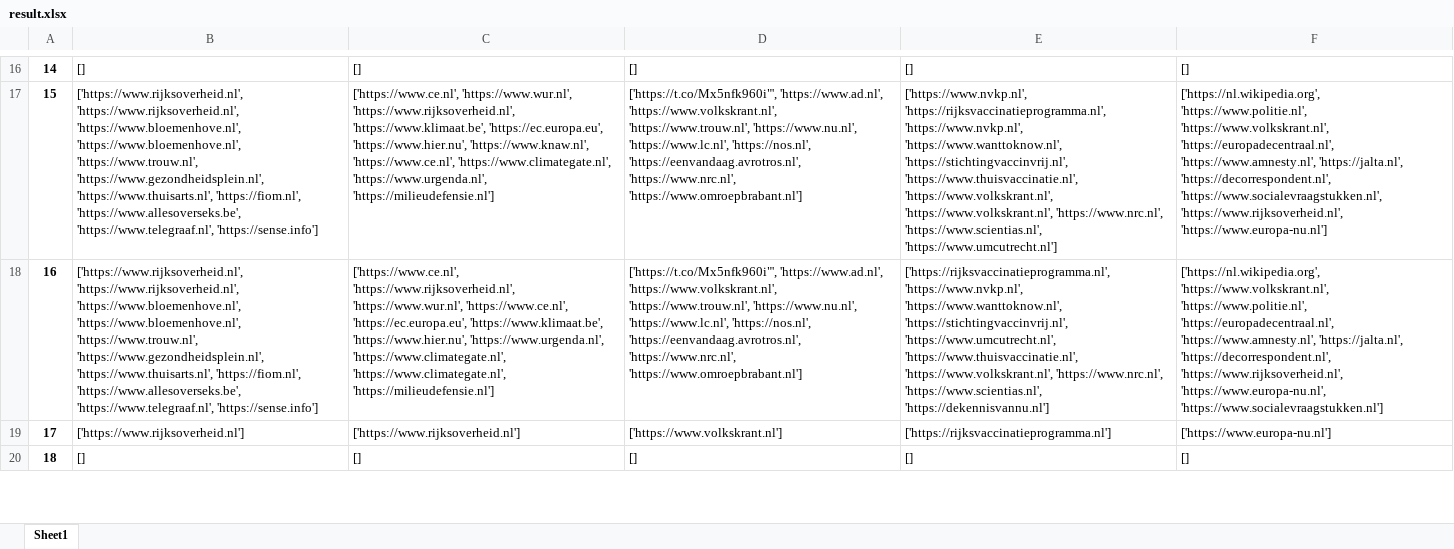
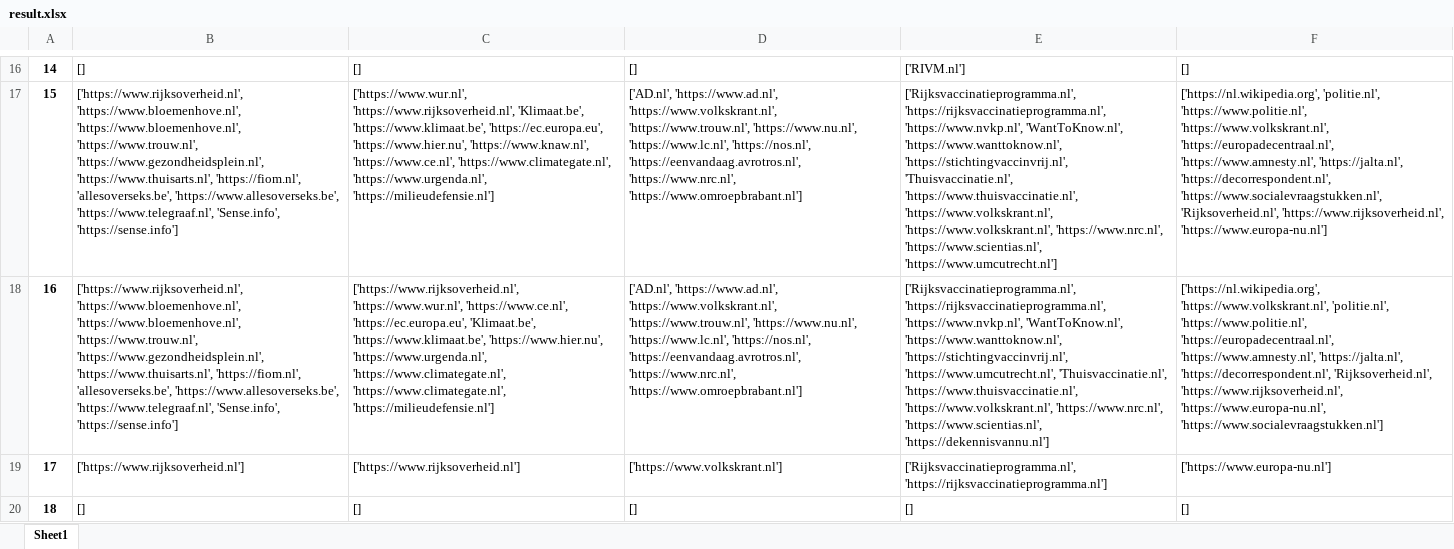
Before and after one commit to rleferink/Filter-Bubble, an Excel workbook: result.xlsx, sheet Sheet1, drawn as a sheet; only a part is shown, gaps mark what is left out; values as stored, in another font and other column widths than the file's, no borders; the diff covers the shown part only; the diff names each change by its address in the sheet, - before the commit and + after, or states it on an @@ line.

```diff
--- a/result.xlsx (sheet Sheet1)
+++ b/result.xlsx (sheet Sheet1)
-E16: []
+E16: ['RIVM.nl']
-B17:B18: ['https://www.rijksoverheid.nl', 'https://www.rijksoverheid.nl', 'https://www.bloemenhove.nl', 'https://www.bloemenhove.nl', 'https://www.trouw.nl', 'https://www.gezondheidsplein.nl', 'https://www.thuisarts.nl', 'https://fiom.nl', 'https://www.allesoverseks.be', 'https://www.telegraaf.nl', 'https://sense.info']
+B17:B18: ['https://www.rijksoverheid.nl', 'https://www.bloemenhove.nl', 'https://www.bloemenhove.nl', 'https://www.trouw.nl', 'https://www.gezondheidsplein.nl', 'https://www.thuisarts.nl', 'https://fiom.nl', 'allesoverseks.be', 'https://www.allesoverseks.be', 'https://www.telegraaf.nl', 'Sense.info', 'https://sense.info']
-C17: ['https://www.ce.nl', 'https://www.wur.nl', 'https://www.rijksoverheid.nl', 'https://www.klimaat.be', 'https://ec.europa.eu',…
+C17: ['https://www.wur.nl', 'https://www.rijksoverheid.nl', 'Klimaat.be', 'https://www.klimaat.be', 'https://ec.europa.eu',…
-D17:D18: ['https://t.co/Mx5nfk960i"', 'https://www.ad.nl', 'https://www.volkskrant.nl',…
+D17:D18: ['AD.nl', 'https://www.ad.nl', 'https://www.volkskrant.nl',…
-E17: ['https://www.nvkp.nl', 'https://rijksvaccinatieprogramma.nl', 'https://www.nvkp.nl', 'https://www.wanttoknow.nl', 'https://stichtingvaccinvrij.nl', 'https://www.thuisvaccinatie.nl', 'https://www.volkskrant.nl',…
+E17: ['Rijksvaccinatieprogramma.nl', 'https://rijksvaccinatieprogramma.nl', 'https://www.nvkp.nl', 'WantToKnow.nl', 'https://www.wanttoknow.nl', 'https://stichtingvaccinvrij.nl', 'Thuisvaccinatie.nl', 'https://www.thuisvaccinatie.nl', 'https://www.volkskrant.nl',…
-F17: ['https://nl.wikipedia.org', 'https://www.politie.nl', 'https://www.volkskrant.nl', 'https://europadecentraal.nl', 'https://www.amnesty.nl', 'https://jalta.nl', 'https://decorrespondent.nl', 'https://www.socialevraagstukken.nl', 'https://www.rijksoverheid.nl', 'https://www.europa-nu.nl']
+F17: ['https://nl.wikipedia.org', 'politie.nl', 'https://www.politie.nl', 'https://www.volkskrant.nl', 'https://europadecentraal.nl', 'https://www.amnesty.nl', 'https://jalta.nl', 'https://decorrespondent.nl', 'https://www.socialevraagstukken.nl', 'Rijksoverheid.nl', 'https://www.rijksoverheid.nl', 'https://www.europa-nu.nl']
-C18: ['https://www.ce.nl', 'https://www.rijksoverheid.nl', 'https://www.wur.nl', 'https://www.ce.nl', 'https://ec.europa.eu', 'https://www.klimaat.be', 'https://www.hier.nu',…
+C18: ['https://www.rijksoverheid.nl', 'https://www.wur.nl', 'https://www.ce.nl', 'https://ec.europa.eu', 'Klimaat.be', 'https://www.klimaat.be', 'https://www.hier.nu',…
-E18: ['https://rijksvaccinatieprogramma.nl', 'https://www.nvkp.nl', 'https://www.wanttoknow.nl', 'https://stichtingvaccinvrij.nl', 'https://www.umcutrecht.nl', 'https://www.thuisvaccinatie.nl', 'https://www.volkskrant.nl',…
+E18: ['Rijksvaccinatieprogramma.nl', 'https://rijksvaccinatieprogramma.nl', 'https://www.nvkp.nl', 'WantToKnow.nl', 'https://www.wanttoknow.nl', 'https://stichtingvaccinvrij.nl', 'https://www.umcutrecht.nl', 'Thuisvaccinatie.nl', 'https://www.thuisvaccinatie.nl', 'https://www.volkskrant.nl',…
-F18: ['https://nl.wikipedia.org', 'https://www.volkskrant.nl', 'https://www.politie.nl', 'https://europadecentraal.nl', 'https://www.amnesty.nl', 'https://jalta.nl', 'https://decorrespondent.nl', 'https://www.rijksoverheid.nl', 'https://www.europa-nu.nl',…
+F18: ['https://nl.wikipedia.org', 'https://www.volkskrant.nl', 'politie.nl', 'https://www.politie.nl', 'https://europadecentraal.nl', 'https://www.amnesty.nl', 'https://jalta.nl', 'https://decorrespondent.nl', 'Rijksoverheid.nl', 'https://www.rijksoverheid.nl', 'https://www.europa-nu.nl',…
-E19: ['https://rijksvaccinatieprogramma.nl']
+E19: ['Rijksvaccinatieprogramma.nl', 'https://rijksvaccinatieprogramma.nl']
```
Also changed, not shown: 80 edited cells elsewhere in this sheet, data.xlsx, test.xlsx, 2 other files.
